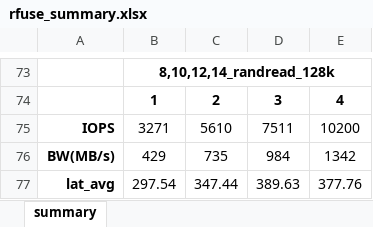
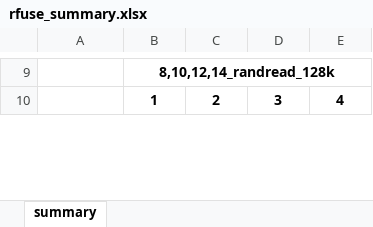
Before and after one commit to ehddud8339/ldy, an Excel workbook: rfuse/rfuse_summary.xlsx, sheet summary, drawn as a sheet; only a part is shown, gaps mark what is left out; values as stored, in another font and other column widths than the file's, no borders; removed rows and columns are numbered as before the commit, all else as after; the diff covers the shown part only; the diff names each change by its address in the sheet, - before the commit and + after, or states it on an @@ line.

Commit message:
add rfuse results files

```diff
--- a/rfuse/rfuse_summary.xlsx (sheet summary)
+++ b/rfuse/rfuse_summary.xlsx (sheet summary)
-row 75: IOPS | 3271 | 5610 | 7511 | 10200
-row 76: BW(MB/s) | 429 | 735 | 984 | 1342
-row 77: lat_avg | 297.54 | 347.44 | 389.63 | 377.76
```
Also changed, not shown: 24 added rows and 85 removed rows elsewhere in this sheet, rfuse/ext4_summary.xlsx, rfuse/fuse_summary.xlsx, 3 other files.
